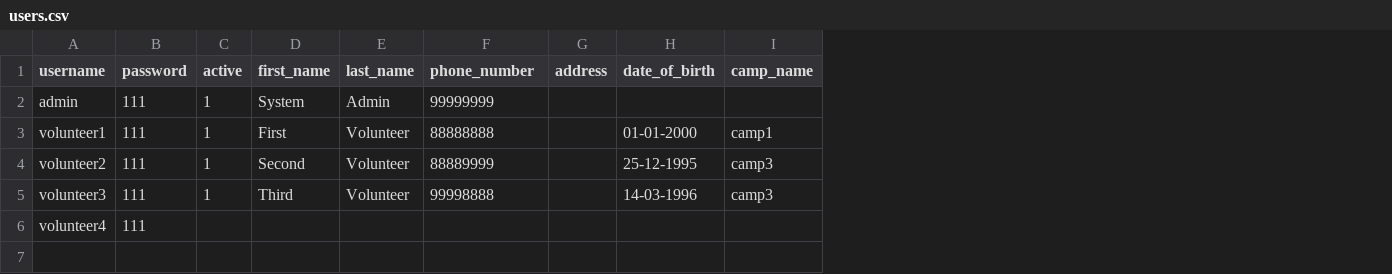
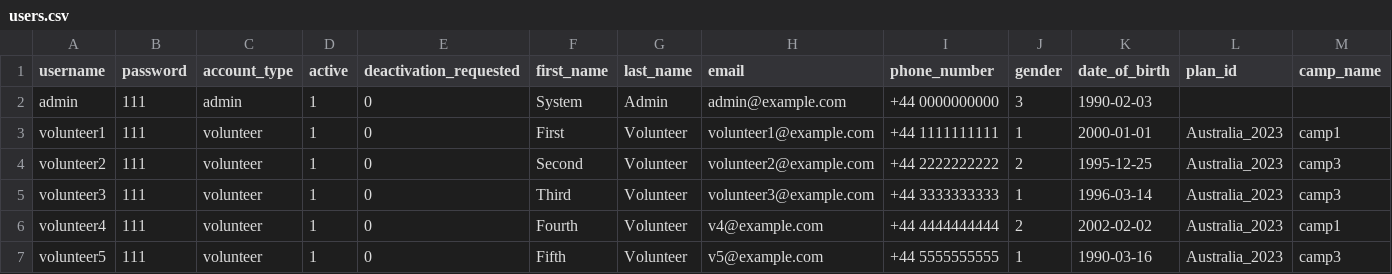
Before and after one commit to georgeslnl/group-12-project, a CSV file: users.csv, drawn as a sheet; removed rows and columns are numbered as before the commit, all else as after; the diff names each change by its address in the sheet, - before the commit and + after, or states it on an @@ line.

Commit message:
Updated startup.py and volunteer.py
Use plan_id as volunteer attribute with one camps csv file for each plan_id. Minor changes to structure of users.csv.

```diff
--- a/users.csv
+++ b/users.csv
+column C (account_type), rows 2-6: admin | volunteer | volunteer | volunteer | volunteer
+column E (deactivation_requested), rows 2-6: all 0
+column H (email), rows 2-6: admin@example.com | volunteer1@example.com | volunteer2@example.com | volunteer3@example.com | v4@example.com
-column G (address), empty
+column J (gender), rows 2-6: 3 | 1 | 2 | 1 | 2
+column L (plan_id), rows 3-6: all Australia_2023
-I2 (phone_number): 99999999
+I2 (phone_number): +44 0000000000
-K2 (date_of_birth): (empty)
+K2 (date_of_birth): 1990-02-03
-I3 (phone_number): 88888888
+I3 (phone_number): +44 1111111111
-K3 (date_of_birth): 01-01-2000
+K3 (date_of_birth): 2000-01-01
-I4 (phone_number): 88889999
+I4 (phone_number): +44 2222222222
-K4 (date_of_birth): 25-12-1995
+K4 (date_of_birth): 1995-12-25
-I5 (phone_number): 99998888
+I5 (phone_number): +44 3333333333
-K5 (date_of_birth): 14-03-1996
+K5 (date_of_birth): 1996-03-14
-D6 (active): (empty)
+D6 (active): 1
-F6 (first_name): (empty)
+F6 (first_name): Fourth
-G6 (last_name): (empty)
+G6 (last_name): Volunteer
-I6 (phone_number): (empty)
+I6 (phone_number): +44 4444444444
-K6 (date_of_birth): (empty)
+K6 (date_of_birth): 2002-02-02
-M6 (camp_name): (empty)
+M6 (camp_name): camp1
+row 7: volunteer5 | 111 | volunteer | 1 | 0 | Fifth | Volunteer | v5@example.com | +44 5555555555 | 1 | 1990-03-16 | Australia_2023 | camp3
```
Also changed, not shown: 7 other files.
